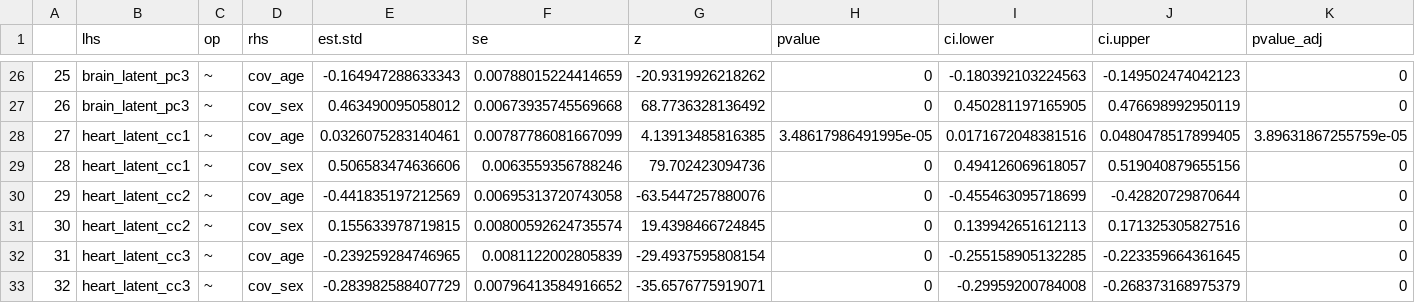
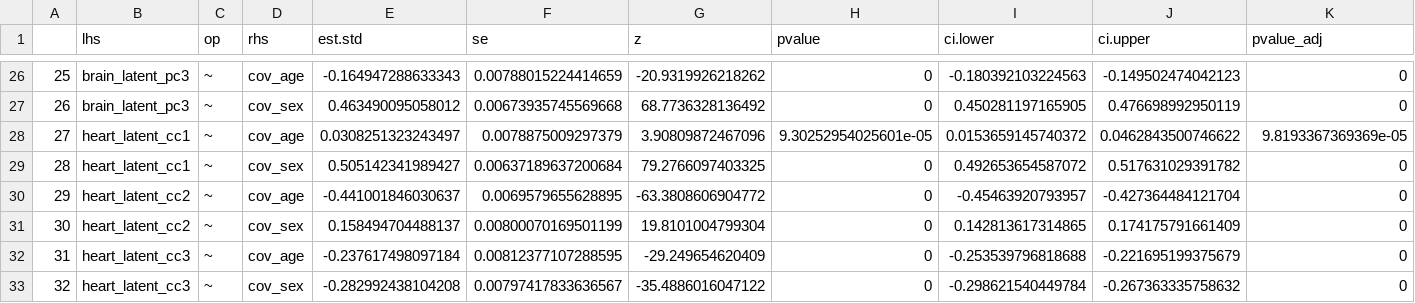
Before and after one commit to akshay-jaggi/heart_brain_mediation, a CSV file: tables/analysis/linear.model.covariates.residualized.csv, drawn as a sheet; only a part is shown, gaps mark what is left out; the diff covers the shown part only.

```diff
--- a/tables/analysis/linear.model.covariates.residualized.csv
+++ b/tables/analysis/linear.model.covariates.residualized.csv
@@ -27,7 +27,7 @@
 "26","brain_latent_pc3","~","cov_sex",0.463490095058012,0.00673935745569668,68.7736328136492,0,0.450281197165905,0.476698992950119,0
-"27","heart_latent_cc1","~","cov_age",0.0326075283140461,0.00787786081667099,4.13913485816385,3.48617986491995e-05,0.0171672048381516,0.0480478517899405,3.89631867255759e-05
-"28","heart_latent_cc1","~","cov_sex",0.506583474636606,0.0063559356788246,79.702423094736,0,0.494126069618057,0.519040879655156,0
-"29","heart_latent_cc2","~","cov_age",-0.441835197212569,0.00695313720743058,-63.5447257880076,0,-0.455463095718699,-0.42820729870644,0
-"30","heart_latent_cc2","~","cov_sex",0.155633978719815,0.00800592624735574,19.4398466724845,0,0.139942651612113,0.171325305827516,0
-"31","heart_latent_cc3","~","cov_age",-0.239259284746965,0.0081122002805839,-29.4937595808154,0,-0.255158905132285,-0.223359664361645,0
-"32","heart_latent_cc3","~","cov_sex",-0.283982588407729,0.00796413584916652,-35.6576775919071,0,-0.29959200784008,-0.268373168975379,0
+"27","heart_latent_cc1","~","cov_age",0.0308251323243497,0.0078875009297379,3.90809872467096,9.30252954025601e-05,0.0153659145740372,0.0462843500746622,9.8193367369369e-05
+"28","heart_latent_cc1","~","cov_sex",0.505142341989427,0.00637189637200684,79.2766097403325,0,0.492653654587072,0.517631029391782,0
+"29","heart_latent_cc2","~","cov_age",-0.441001846030637,0.0069579655628895,-63.3808606904772,0,-0.45463920793957,-0.427364484121704,0
+"30","heart_latent_cc2","~","cov_sex",0.158494704488137,0.00800070169501199,19.8101004799304,0,0.142813617314865,0.174175791661409,0
+"31","heart_latent_cc3","~","cov_age",-0.237617498097184,0.00812377107288595,-29.249654620409,0,-0.253539796818688,-0.221695199375679,0
+"32","heart_latent_cc3","~","cov_sex",-0.282992438104208,0.00797417833636567,-35.4886016047122,0,-0.298621540449784,-0.267363335758632,0
```
Also changed, not shown: 36 edited cells elsewhere in this file, tables/analysis/linear.model.pairwise.residualized.csv, tables/final/g.associations.csv, 21 other files.
